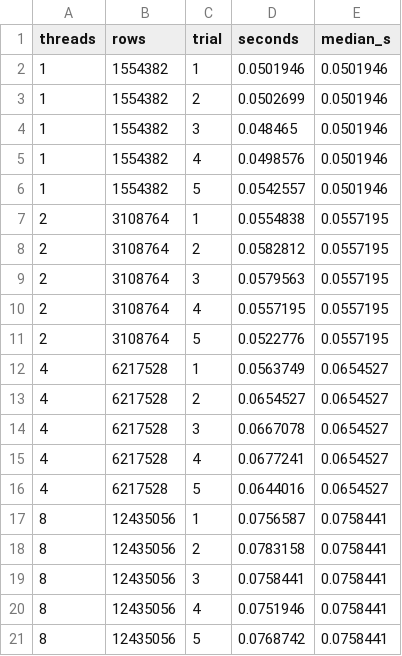
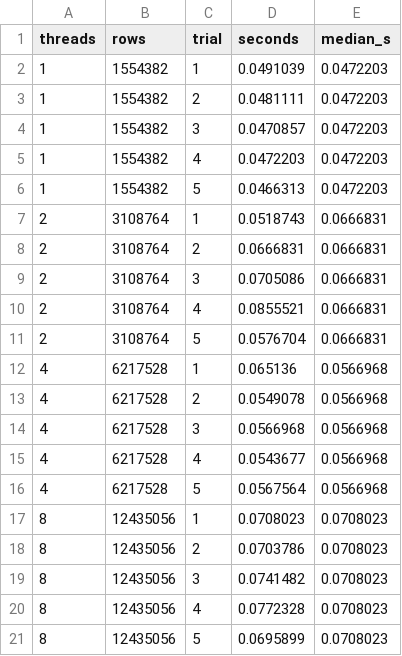
Before and after one commit to shadow9-1-1/Taxi-Analytics, a CSV file: results/scaled.csv, drawn as a sheet.

```diff
--- a/results/scaled.csv
+++ b/results/scaled.csv
@@ -1,21 +1,21 @@
 threads,rows,trial,seconds,median_s
-1,1554382,1,0.0501946,0.0501946
-1,1554382,2,0.0502699,0.0501946
-1,1554382,3,0.048465,0.0501946
-1,1554382,4,0.0498576,0.0501946
-1,1554382,5,0.0542557,0.0501946
-2,3108764,1,0.0554838,0.0557195
-2,3108764,2,0.0582812,0.0557195
-2,3108764,3,0.0579563,0.0557195
-2,3108764,4,0.0557195,0.0557195
-2,3108764,5,0.0522776,0.0557195
-4,6217528,1,0.0563749,0.0654527
-4,6217528,2,0.0654527,0.0654527
-4,6217528,3,0.0667078,0.0654527
-4,6217528,4,0.0677241,0.0654527
-4,6217528,5,0.0644016,0.0654527
-8,12435056,1,0.0756587,0.0758441
-8,12435056,2,0.0783158,0.0758441
-8,12435056,3,0.0758441,0.0758441
-8,12435056,4,0.0751946,0.0758441
-8,12435056,5,0.0768742,0.0758441
+1,1554382,1,0.0491039,0.0472203
+1,1554382,2,0.0481111,0.0472203
+1,1554382,3,0.0470857,0.0472203
+1,1554382,4,0.0472203,0.0472203
+1,1554382,5,0.0466313,0.0472203
+2,3108764,1,0.0518743,0.0666831
+2,3108764,2,0.0666831,0.0666831
+2,3108764,3,0.0705086,0.0666831
+2,3108764,4,0.0855521,0.0666831
+2,3108764,5,0.0576704,0.0666831
+4,6217528,1,0.065136,0.0566968
+4,6217528,2,0.0549078,0.0566968
+4,6217528,3,0.0566968,0.0566968
+4,6217528,4,0.0543677,0.0566968
+4,6217528,5,0.0567564,0.0566968
+8,12435056,1,0.0708023,0.0708023
+8,12435056,2,0.0703786,0.0708023
+8,12435056,3,0.0741482,0.0708023
+8,12435056,4,0.0772328,0.0708023
+8,12435056,5,0.0695899,0.0708023
```
Also changed, not shown: results/summary.csv, results/timings.csv, 10 other files.
